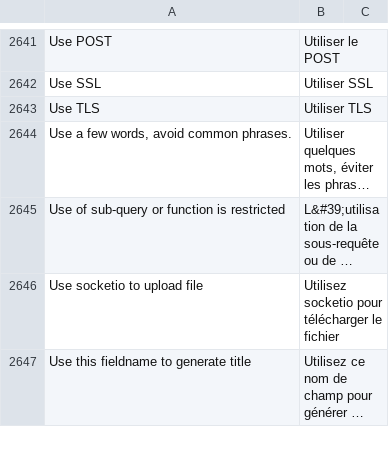
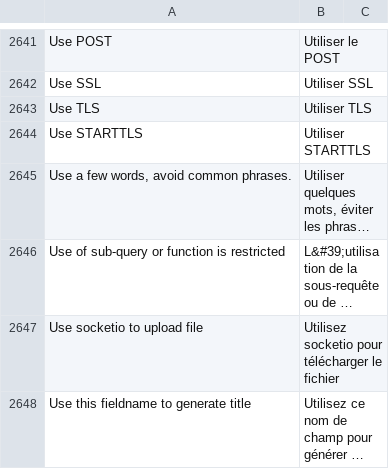
Before and after one commit to hanzoai/frappe, a CSV file: frappe/translations/fr.csv, drawn as a sheet; only a part is shown, gaps mark what is left out; long unchanged cells end in …; the diff names each change by its address in the sheet, - before the commit and + after, or states it on an @@ line.

Commit message:
feat: STARTTLS authentication for IMAP (backport #17683) (#17881)

```diff
--- a/frappe/translations/fr.csv
+++ b/frappe/translations/fr.csv
+row 2644: Use STARTTLS | Utiliser STARTTLS
```
Also changed, not shown: 6 other files.
